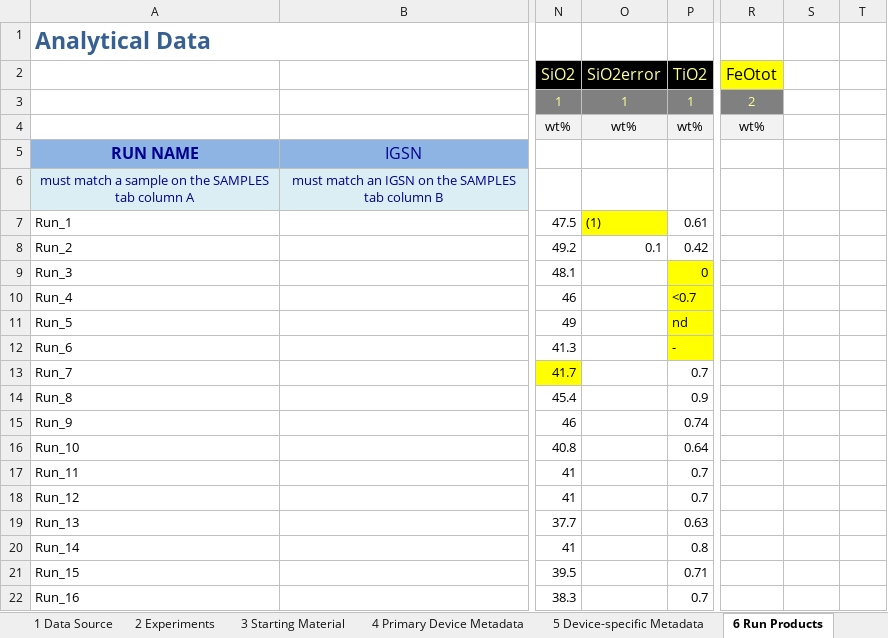
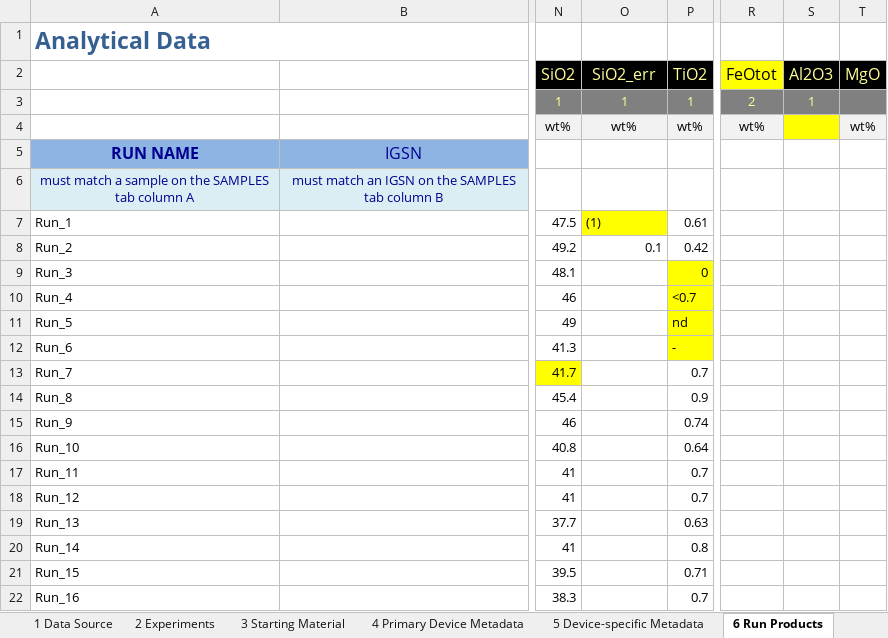
Before and after one commit to earthchem/PyLEPR, an Excel workbook: data/upload_validation.xlsx, sheet 6 Run Products, drawn as a sheet; only a part is shown, gaps mark what is left out; values as stored, in another font and other column widths than the file's, no borders; the diff names each change by its address in the sheet, - before the commit and + after, or states it on an @@ line.

Commit message:
Add logging and validate chem columns
- use python logging to store errors
- add validation methods for chem columns
- print all errors at end from log file

```diff
--- a/data/upload_validation.xlsx (sheet 6 Run Products)
+++ b/data/upload_validation.xlsx (sheet 6 Run Products)
-O2: SiO2error
+O2: SiO2_err
-S2: (empty)
+S2: Al2O3
-S2:T2 fill: none
+S2:T2 fill: #000000
-T2: (empty)
+T2: MgO
-S3 (Al2O3): (empty)
+S3 (Al2O3): 1
-S3:T3 fill: none
+S3:T3 fill: #808080
-S4 fill: none
+S4 fill: #FFFF00
-T4 (MgO): (empty)
+T4 (MgO): wt%
-T4 fill: none
+T4 fill: #F2F2F2
```
Also changed, not shown: 3 other files.
